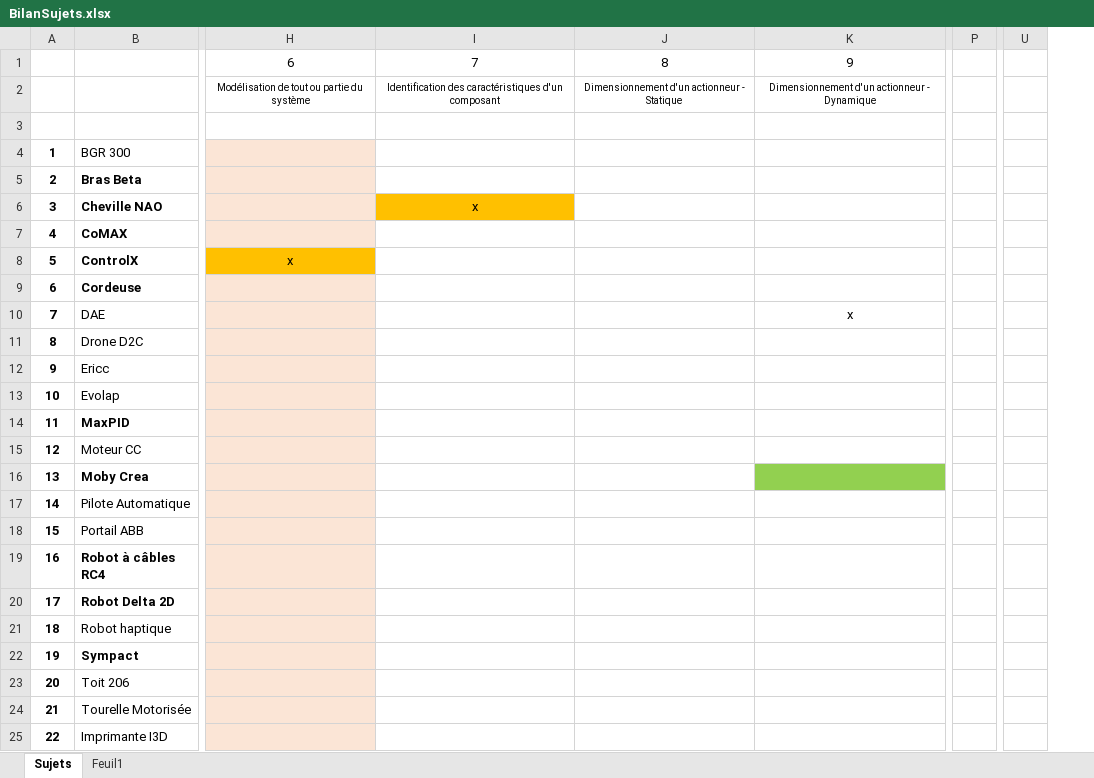
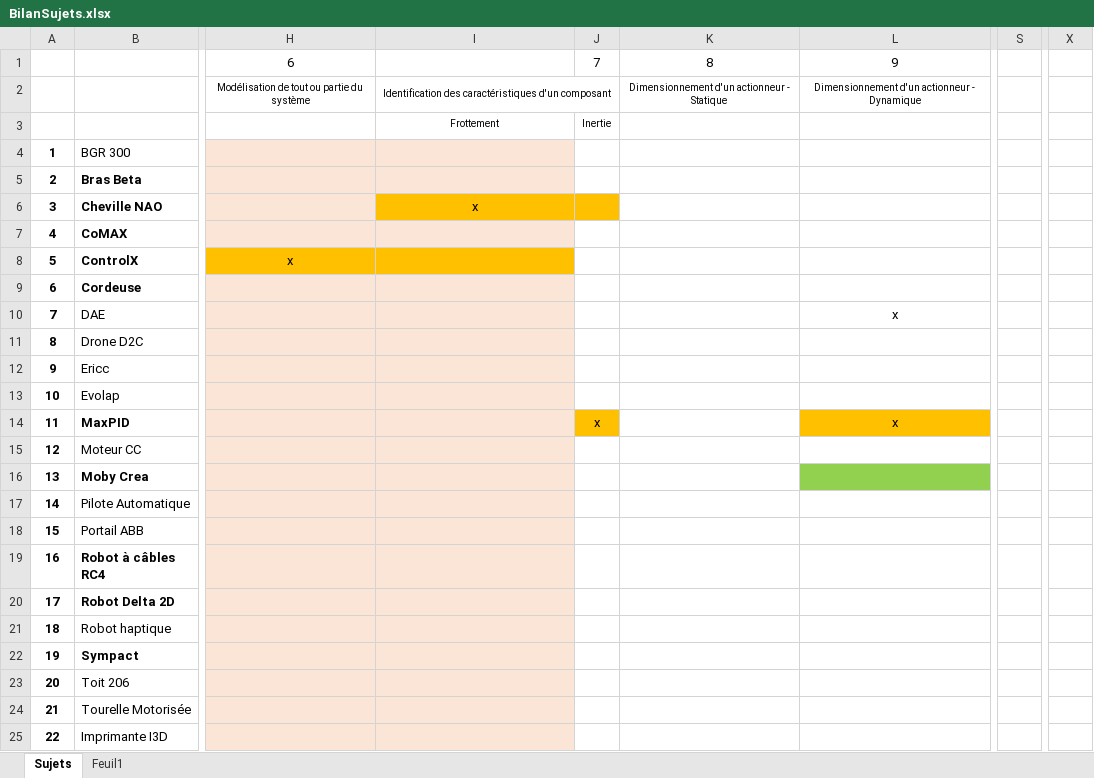
Before and after one commit to xpessoles/TP_Sujets, an Excel workbook: BilanSujets.xlsx, sheet Sujets, drawn as a sheet; only a part is shown, gaps mark what is left out; values as stored, in another font and other column widths than the file's, no borders; removed rows and columns are numbered as before the commit, all else as after; the diff names each change by its address in the sheet, - before the commit and + after, or states it on an @@ line.

```diff
--- a/BilanSujets.xlsx (sheet Sujets)
+++ b/BilanSujets.xlsx (sheet Sujets)
+column J, rows 1-14: 7 |  | Inertie |  |  |  |  |  |  |  |  |  |  | x
-column P, empty
+column S, empty
-column U, empty
+column X, empty
-I1: 7
+I1: (empty)
+I2:J2 merged
-I3: (empty)
+I3: Frottement
-I4:I5 fill: none
+I4:I5 fill: #FBE5D6
-I7 fill: none
+I7 fill: #FBE5D6
-I8 fill: none
+I8 fill: #FFC000
-I9:I25 fill: none
+I9:I25 fill: #FBE5D6
-L14: (empty)
+L14: x
-L14 fill: none
+L14 fill: #FFC000
```
Also changed, not shown: 1 other file.
